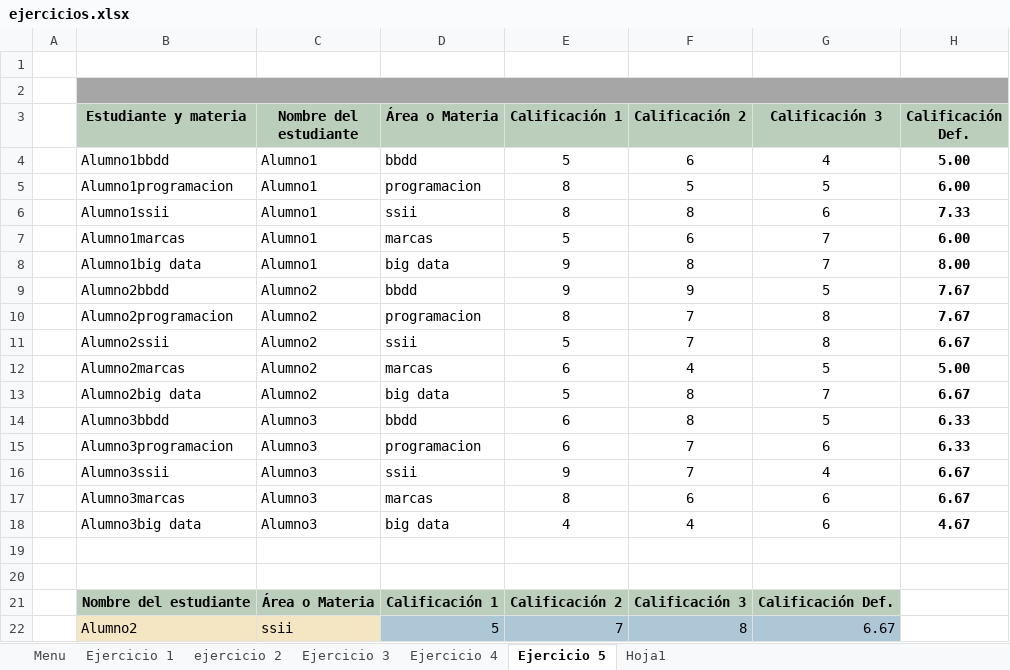
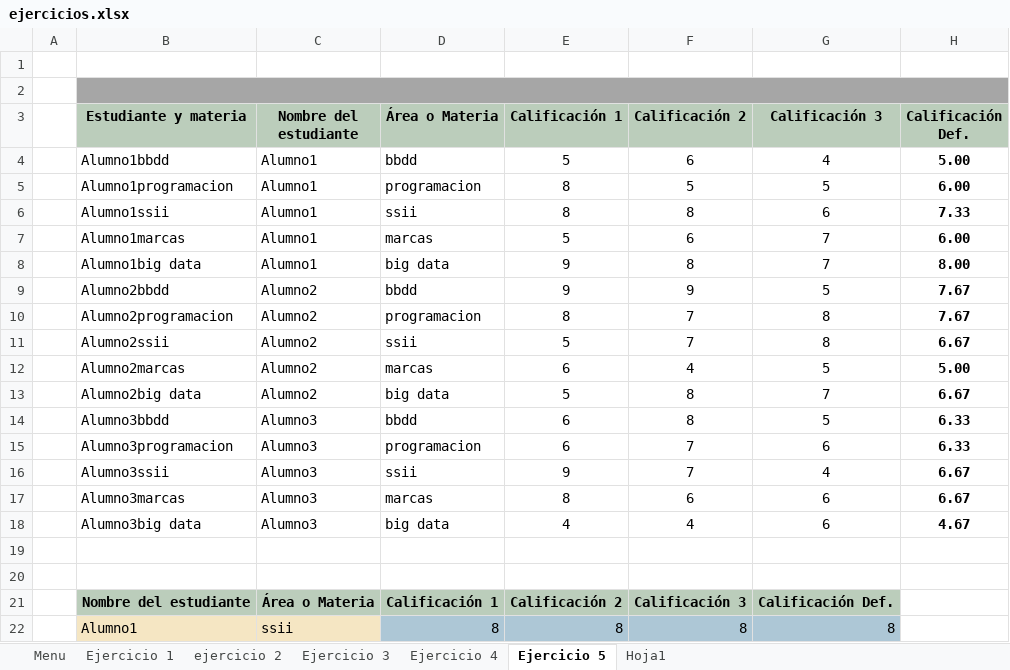
Before and after one commit to lz20r/DAW, an Excel workbook: asignaturas/BI/EXCEL/Evaluacion2/noviembre/Martes 26 noviembre/ejercicios.xlsx, sheet Ejercicio 5, drawn as a sheet; values as stored, in another font and other column widths than the file's, no borders; charts and pictures not drawn; removed rows and columns are numbered as before the commit, all else as after; the diff names each change by its address in the sheet, - before the commit and + after, or states it on an @@ line.

```diff
--- a/asignaturas/BI/EXCEL/Evaluacion2/noviembre/Martes 26 noviembre/ejercicios.xlsx (sheet Ejercicio 5)
+++ b/asignaturas/BI/EXCEL/Evaluacion2/noviembre/Martes 26 noviembre/ejercicios.xlsx (sheet Ejercicio 5)
-row 22:  | Alumno2 | ssii | 5 | 7 | 8 | 6.67
+row 22:  | Alumno1 | ssii | 8 | 8 | 8 | 8
```
Also changed, not shown: sheet ejercicio 2, sheet Ejercicio 4, 5 other files.
